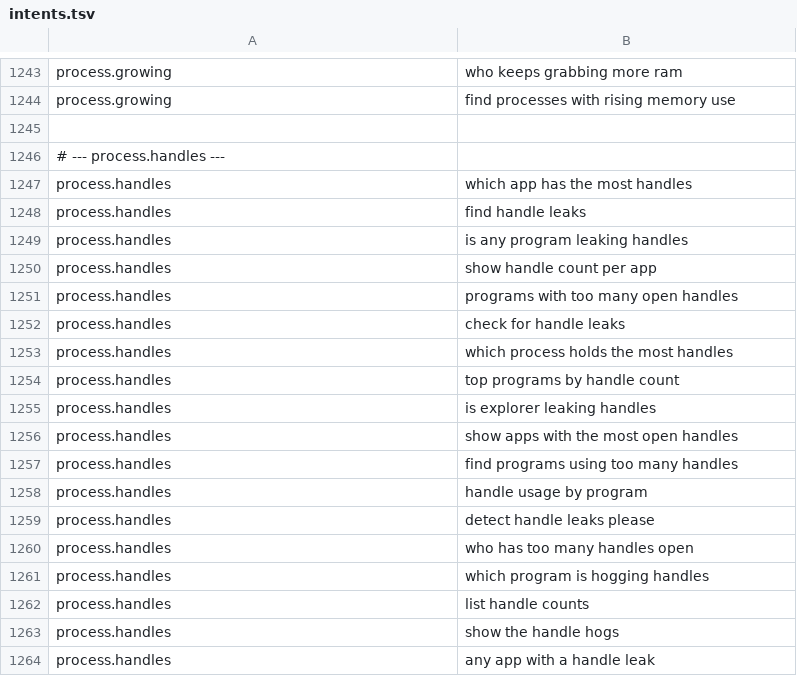
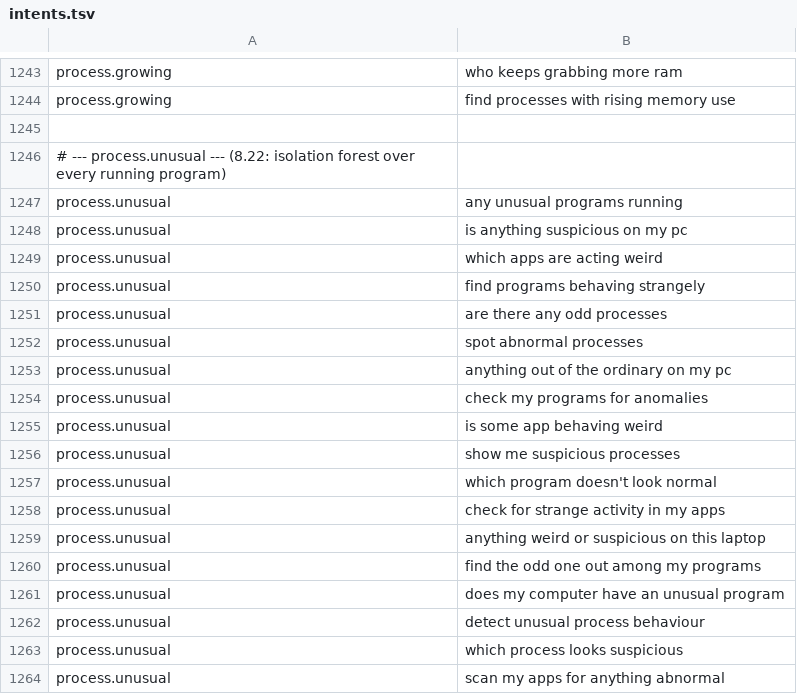
Before and after one commit to redrighthand2007/MAVERICK, a TSV file: maverick/brain/data/intents.tsv, drawn as a sheet; only a part is shown, gaps mark what is left out; the shorter side is filled out with more unchanged rows; the diff covers the shown part only.

Commit message:
Add anomaly detection

```diff
--- a/maverick/brain/data/intents.tsv
+++ b/maverick/brain/data/intents.tsv
@@ -1244 +1244,21 @@ process.growing	who keeps grabbing more ram
 process.growing	find processes with rising memory use
+
+# --- process.unusual --- (8.22: isolation forest over every running program)
+process.unusual	any unusual programs running
+process.unusual	is anything suspicious on my pc
+process.unusual	which apps are acting weird
+process.unusual	find programs behaving strangely
+process.unusual	are there any odd processes
+process.unusual	spot abnormal processes
+process.unusual	anything out of the ordinary on my pc
+process.unusual	check my programs for anomalies
+process.unusual	is some app behaving weird
+process.unusual	show me suspicious processes
+process.unusual	which program doesn't look normal
+process.unusual	check for strange activity in my apps
+process.unusual	anything weird or suspicious on this laptop
+process.unusual	find the odd one out among my programs
+process.unusual	does my computer have an unusual program
+process.unusual	detect unusual process behaviour
+process.unusual	which process looks suspicious
+process.unusual	scan my apps for anything abnormal
```
Also changed, not shown: 12 added rows and 1 edited cell elsewhere in this file, 5 other files.
